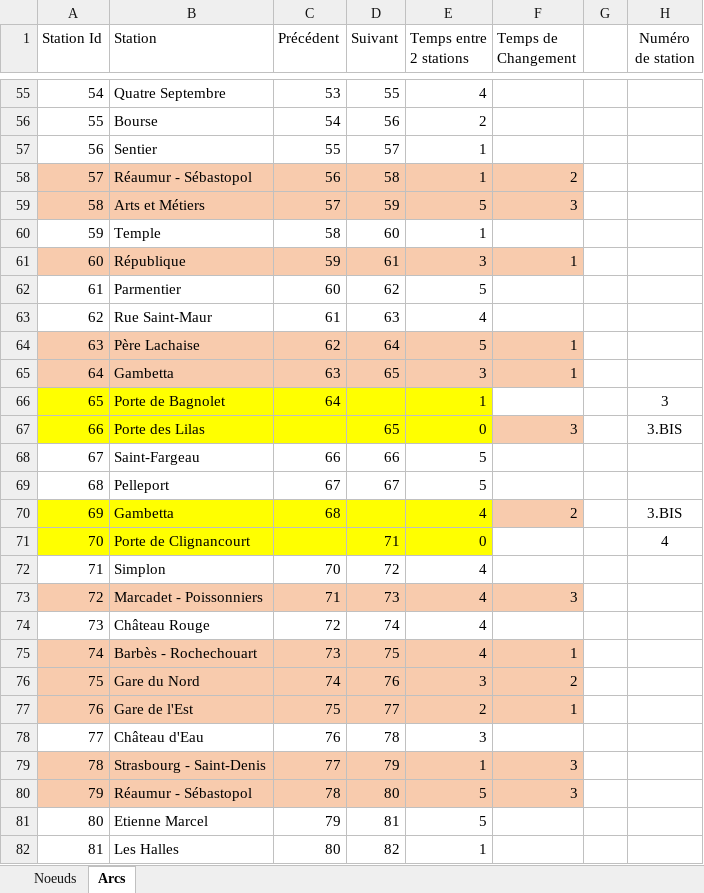
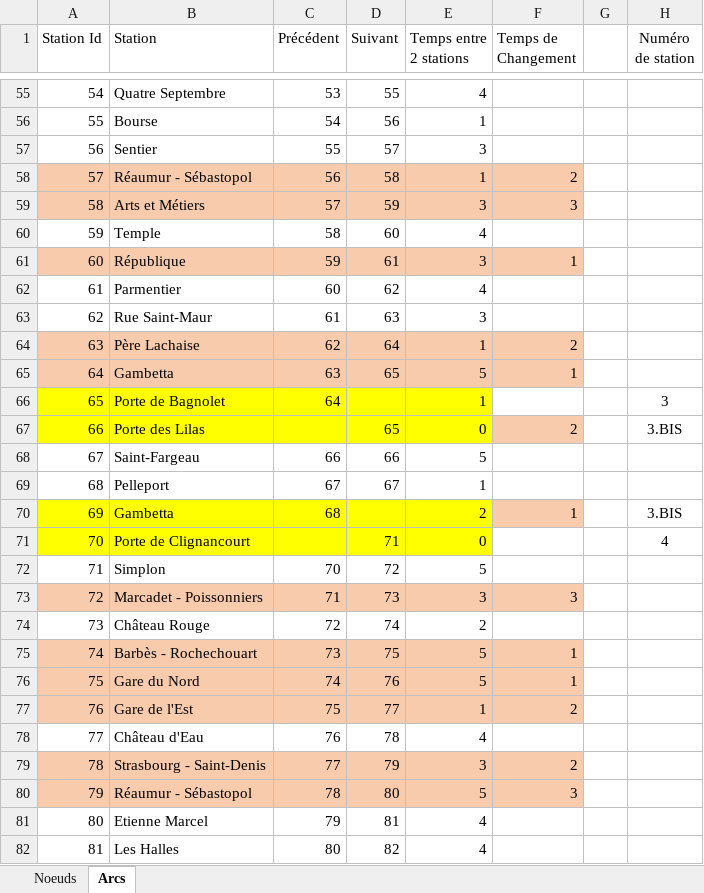
Before and after one commit to Lou-annDeley/LivInParis, an Excel workbook: LivInParis - DELPIERRE DROUIN DELEY/MetroParis.xlsx, sheet Arcs, drawn as a sheet; only a part is shown, gaps mark what is left out; values as stored, in another font and other column widths than the file's, no borders; the diff covers the shown part only; the diff names each change by its address in the sheet, - before the commit and + after, or states it on an @@ line.

```diff
--- a/LivInParis - DELPIERRE DROUIN DELEY/MetroParis.xlsx (sheet Arcs)
+++ b/LivInParis - DELPIERRE DROUIN DELEY/MetroParis.xlsx (sheet Arcs)
-E56 (Temps entre 2 stations): 2
+E56 (Temps entre 2 stations): 1
-E57 (Temps entre 2 stations): 1
+E57 (Temps entre 2 stations): 3
-E59 (Temps entre 2 stations): 5
+E59 (Temps entre 2 stations): 3
-E60 (Temps entre 2 stations): 1
+E60 (Temps entre 2 stations): 4
-E62 (Temps entre 2 stations): 5
+E62 (Temps entre 2 stations): 4
-E63 (Temps entre 2 stations): 4
+E63 (Temps entre 2 stations): 3
-E64 (Temps entre 2 stations): 5
+E64 (Temps entre 2 stations): 1
-F64 (Temps de Changement): 1
+F64 (Temps de Changement): 2
-E65 (Temps entre 2 stations): 3
+E65 (Temps entre 2 stations): 5
-F67 (Temps de Changement): 3
+F67 (Temps de Changement): 2
-E69 (Temps entre 2 stations): 5
+E69 (Temps entre 2 stations): 1
-E70 (Temps entre 2 stations): 4
+E70 (Temps entre 2 stations): 2
-F70 (Temps de Changement): 2
+F70 (Temps de Changement): 1
-E72 (Temps entre 2 stations): 4
+E72 (Temps entre 2 stations): 5
-E73 (Temps entre 2 stations): 4
+E73 (Temps entre 2 stations): 3
-E74 (Temps entre 2 stations): 4
+E74 (Temps entre 2 stations): 2
-E75 (Temps entre 2 stations): 4
+E75 (Temps entre 2 stations): 5
-E76 (Temps entre 2 stations): 3
+E76 (Temps entre 2 stations): 5
-F76 (Temps de Changement): 2
+F76 (Temps de Changement): 1
-E77 (Temps entre 2 stations): 2
+E77 (Temps entre 2 stations): 1
-F77 (Temps de Changement): 1
+F77 (Temps de Changement): 2
-E78 (Temps entre 2 stations): 3
+E78 (Temps entre 2 stations): 4
-E79 (Temps entre 2 stations): 1
+E79 (Temps entre 2 stations): 3
-F79 (Temps de Changement): 3
+F79 (Temps de Changement): 2
-E81 (Temps entre 2 stations): 5
+E81 (Temps entre 2 stations): 4
-E82 (Temps entre 2 stations): 1
+E82 (Temps entre 2 stations): 4
```
Also changed, not shown: 292 edited cells elsewhere in this sheet, sheet Noeuds, 31 other files.
